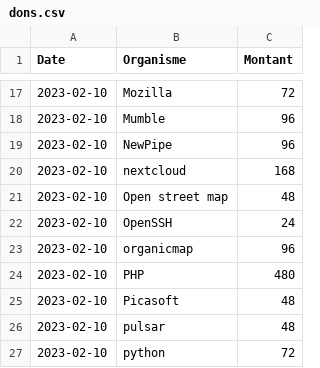
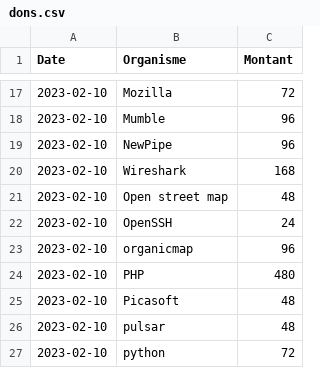
Before and after one commit to 24eme/banque, a CSV file: data/dons.csv, drawn as a sheet; only a part is shown, gaps mark what is left out.

Commit message:
Finalement don à wireshark à la place de nextcloud qui ne semble pas accepter de dons

```diff
--- a/data/dons.csv
+++ b/data/dons.csv
@@ -19,3 +19,3 @@ Date,Organisme,Montant
 2023-02-10,NewPipe,96
-2023-02-10,nextcloud,168
+2023-02-10,Wireshark,168
 2023-02-10,Open street map,48
```
